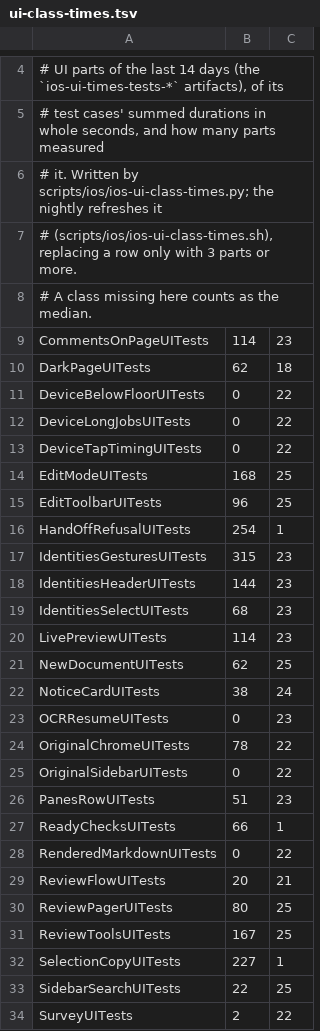
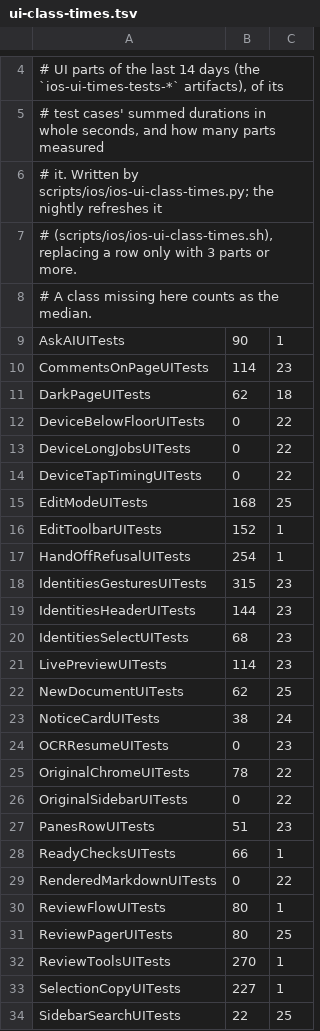
Before and after one commit to lawkitt/mdoc, a TSV file: apps/ios/ui-class-times.tsv, drawn as a sheet; only a part is shown, gaps mark what is left out; the shorter side is filled out with more unchanged rows.

```diff
--- a/apps/ios/ui-class-times.tsv
+++ b/apps/ios/ui-class-times.tsv
@@ -8,2 +8,3 @@
 # A class missing here counts as the median.
+AskAIUITests	90	1
 CommentsOnPageUITests	114	23
@@ -14,3 +15,3 @@ DeviceTapTimingUITests	0	22
 EditModeUITests	168	25
-EditToolbarUITests	96	25
+EditToolbarUITests	152	1
 HandOffRefusalUITests	254	1
@@ -28,5 +29,5 @@ ReadyChecksUITests	66	1
 RenderedMarkdownUITests	0	22
-ReviewFlowUITests	20	21
+ReviewFlowUITests	80	1
 ReviewPagerUITests	80	25
-ReviewToolsUITests	167	25
+ReviewToolsUITests	270	1
 SelectionCopyUITests	227	1
```
